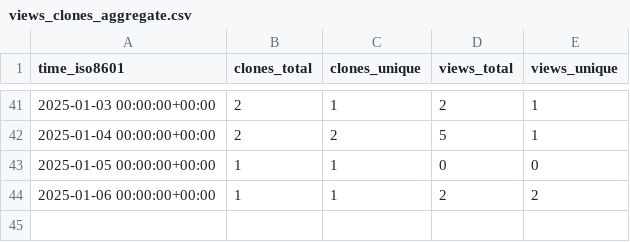
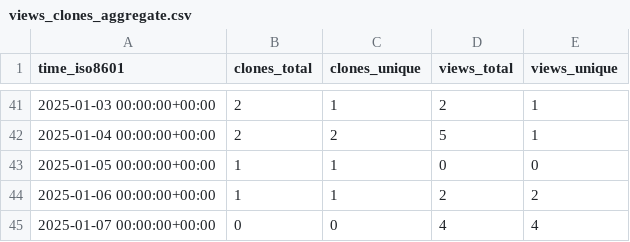
Before and after one commit to CBICA/DLMUSE, a CSV file: CBICA/DLMUSE/ghrs-data/views_clones_aggregate.csv, drawn as a sheet; only a part is shown, gaps mark what is left out; the diff names each change by its address in the sheet, - before the commit and + after, or states it on an @@ line.

```diff
--- a/CBICA/DLMUSE/ghrs-data/views_clones_aggregate.csv
+++ b/CBICA/DLMUSE/ghrs-data/views_clones_aggregate.csv
+row 45: 2025-01-07 00:00:00+00:00 | 0 | 0 | 4 | 4
```
Also changed, not shown: 1 other file.
